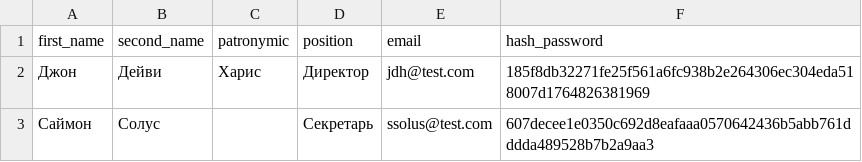
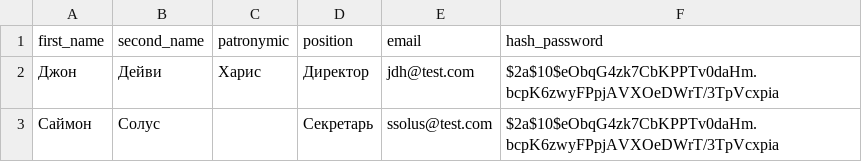
Before and after one commit to Nitor112221/Android-Bootcamp-2026-Backend, a CSV file: src/main/resources/db.changelog/data/csv/2026-01-30--0001-users-data.csv, drawn as a sheet.

```diff
--- a/src/main/resources/db.changelog/data/csv/2026-01-30--0001-users-data.csv
+++ b/src/main/resources/db.changelog/data/csv/2026-01-30--0001-users-data.csv
@@ -1,3 +1,3 @@
 first_name;second_name;patronymic;position;email;hash_password
-Джон;Дейви;Харис;Директор;jdh@test.com;185f8db32271fe25f561a6fc938b2e264306ec304eda518007d1764826381969
-Саймон;Солус;;Секретарь;ssolus@test.com;607decee1e0350c692d8eafaaa0570642436b5abb761dddda489528b7b2a9aa3
+Джон;Дейви;Харис;Директор;jdh@test.com;$2a$10$eObqG4zk7CbKPPTv0daHm.bcpK6zwyFPpjAVXOeDWrT/3TpVcxpia
+Саймон;Солус;;Секретарь;ssolus@test.com;$2a$10$eObqG4zk7CbKPPTv0daHm.bcpK6zwyFPpjAVXOeDWrT/3TpVcxpia
```
Also changed, not shown: 24 other files.
